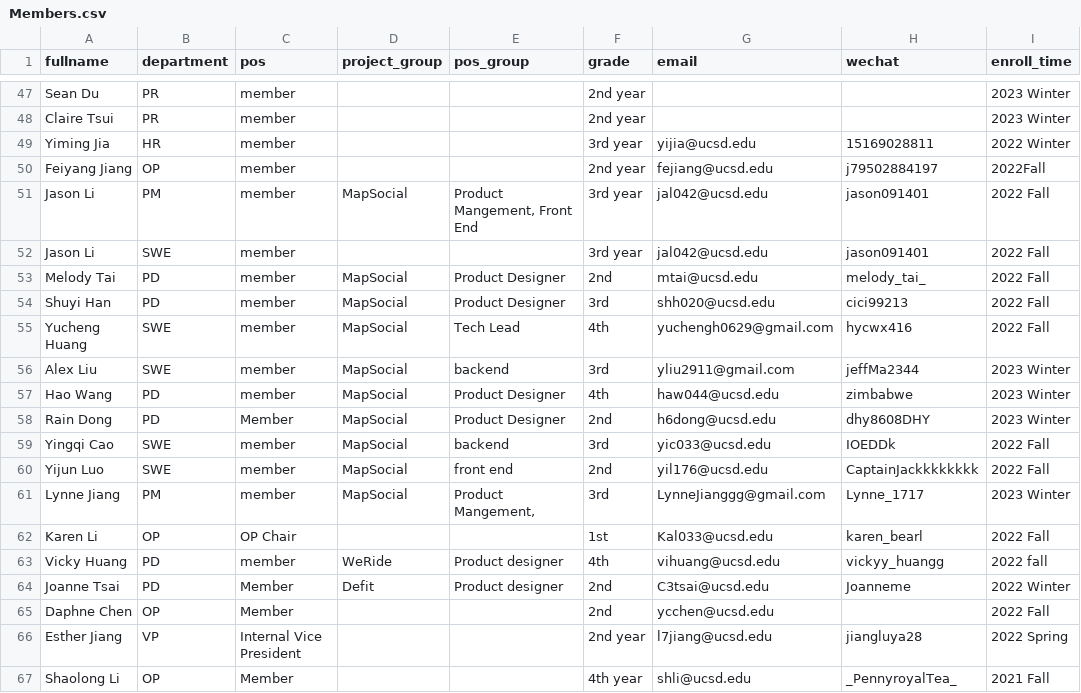
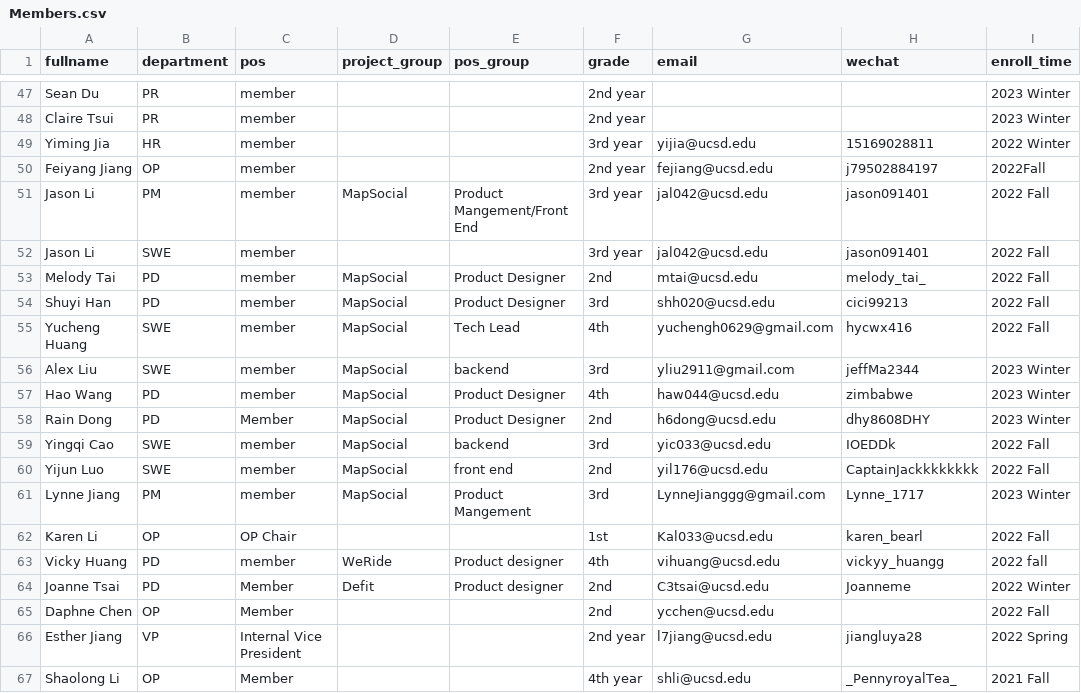
Before and after one commit to TripleC-OfficialWebsite/TripleC-HRManagementSys, a CSV file: backend/Members.csv, drawn as a sheet; only a part is shown, gaps mark what is left out; the diff names each change by its address in the sheet, - before the commit and + after, or states it on an @@ line.

Commit message:
changed format of csv

```diff
--- a/backend/Members.csv
+++ b/backend/Members.csv
-E51 (pos_group): Product Mangement, Front End
+E51 (pos_group): Product Mangement/Front End
-E61 (pos_group): Product Mangement,
+E61 (pos_group): Product Mangement
```
